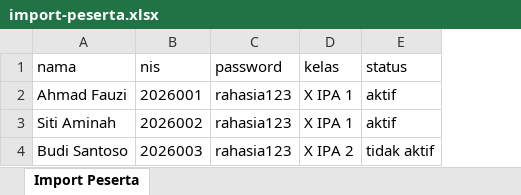
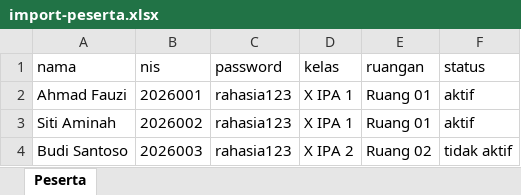
Before and after one commit to deniikbal/cbtapp, an Excel workbook: public/templates/import-peserta.xlsx, sheet Peserta, drawn as a sheet; values as stored, in another font and other column widths than the file's, no borders; the diff names each change by its address in the sheet, - before the commit and + after, or states it on an @@ line.

Commit message:
template import peserta: tambah kolom ruangan

```diff
--- a/public/templates/import-peserta.xlsx (sheet Peserta)
+++ b/public/templates/import-peserta.xlsx (sheet Peserta)
-sheet tab: Import Peserta
+sheet tab: Peserta
+column E (ruangan), rows 2-4: Ruang 01 | Ruang 01 | Ruang 02
```
